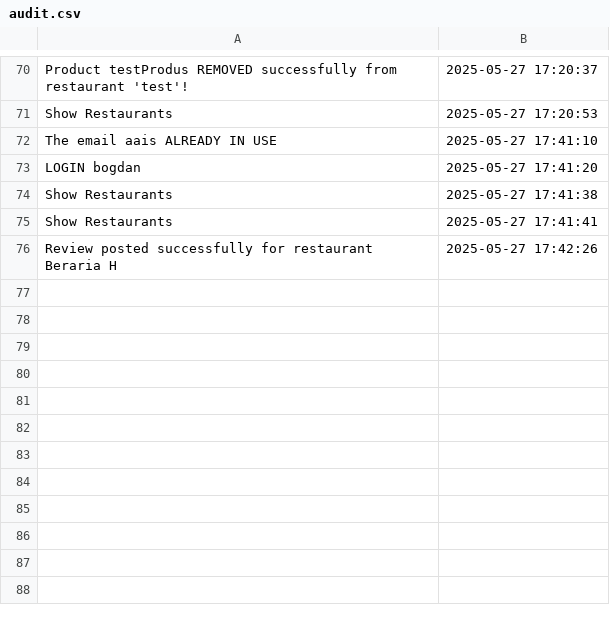
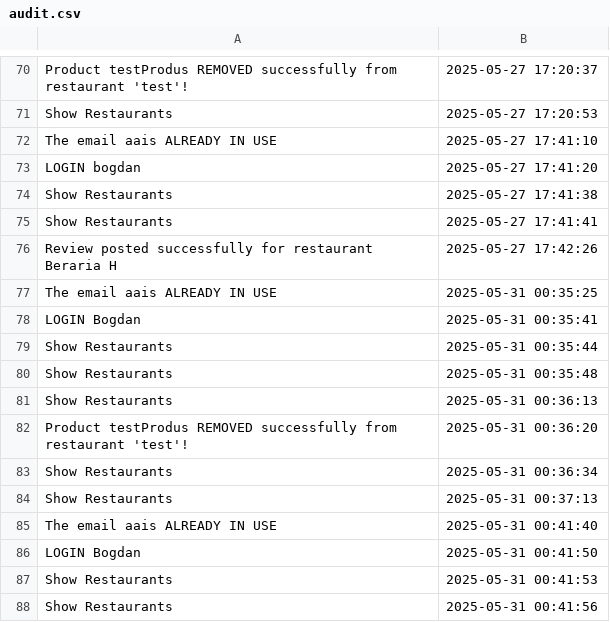
Before and after one commit to bogdanbalasoiu20/Java-FoodDeliveryPlatform, a CSV file: audit.csv, drawn as a sheet; only a part is shown, gaps mark what is left out; the diff names each change by its address in the sheet, - before the commit and + after, or states it on an @@ line.

```diff
--- a/audit.csv
+++ b/audit.csv
+row 77: The email aais ALREADY IN USE | 2025-05-31 00:35:25
+row 78: LOGIN Bogdan | 2025-05-31 00:35:41
+row 79: Show Restaurants | 2025-05-31 00:35:44
+row 80: Show Restaurants | 2025-05-31 00:35:48
+row 81: Show Restaurants | 2025-05-31 00:36:13
+row 82: Product testProdus REMOVED successfully from restaurant 'test'! | 2025-05-31 00:36:20
+row 83: Show Restaurants | 2025-05-31 00:36:34
+row 84: Show Restaurants | 2025-05-31 00:37:13
+row 85: The email aais ALREADY IN USE | 2025-05-31 00:41:40
+row 86: LOGIN Bogdan | 2025-05-31 00:41:50
+row 87: Show Restaurants | 2025-05-31 00:41:53
+row 88: Show Restaurants | 2025-05-31 00:41:56
```
Also changed, not shown: 14 other files.
